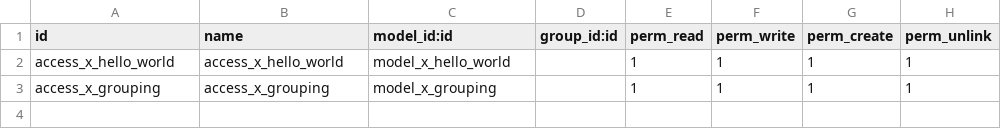
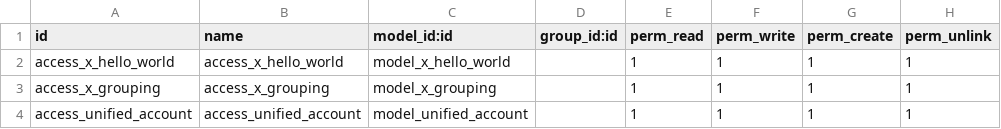
Before and after one commit to labelwithshipiroo/odoo_customer_segmentation, a CSV file: addons/odoo_addon/security/ir.model.access.csv, drawn as a sheet.

Commit message:
add access rights for unified.account

```diff
--- a/addons/odoo_addon/security/ir.model.access.csv
+++ b/addons/odoo_addon/security/ir.model.access.csv
@@ -3 +3,2 @@ access_x_hello_world,access_x_hello_world,model_x_hello_world,,1,1,1,1
 access_x_grouping,access_x_grouping,model_x_grouping,,1,1,1,1
+access_unified_account,access_unified_account,model_unified_account,,1,1,1,1
```
